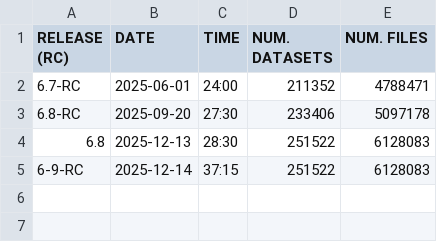
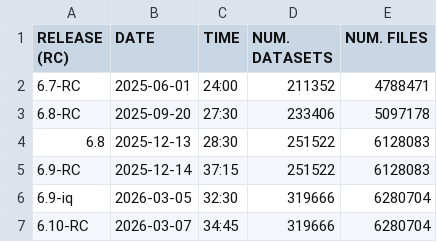
Before and after one commit to IQSS/dataverse.harvard.edu, a TSV file: performance/releases/reindex/RESULTS_full_reindex.tsv, drawn as a sheet.

Commit message:
back-to-back results of full reindexing, 6.9-iqss vs. 6.10-RC. this is not stock 6.9, but a local patch of 6.9 with the pr 12082 (fixes for the reindexing slowdown in "real" 6.9). the goal was to detect any changes in the indexing performance that may have been introduced since then.

```diff
--- a/performance/releases/reindex/RESULTS_full_reindex.tsv
+++ b/performance/releases/reindex/RESULTS_full_reindex.tsv
@@ -4,2 +4,4 @@ RELEASE (RC)	DATE	TIME	NUM. DATASETS	NUM. FILES
 6.8	2025-12-13	28:30	251522	6128083
-6-9-RC	2025-12-14	37:15	251522	6128083
+6.9-RC	2025-12-14	37:15	251522	6128083
+6.9-iq	2026-03-05	32:30	319666	6280704
+6.10-RC	2026-03-07	34:45	319666	6280704
```
